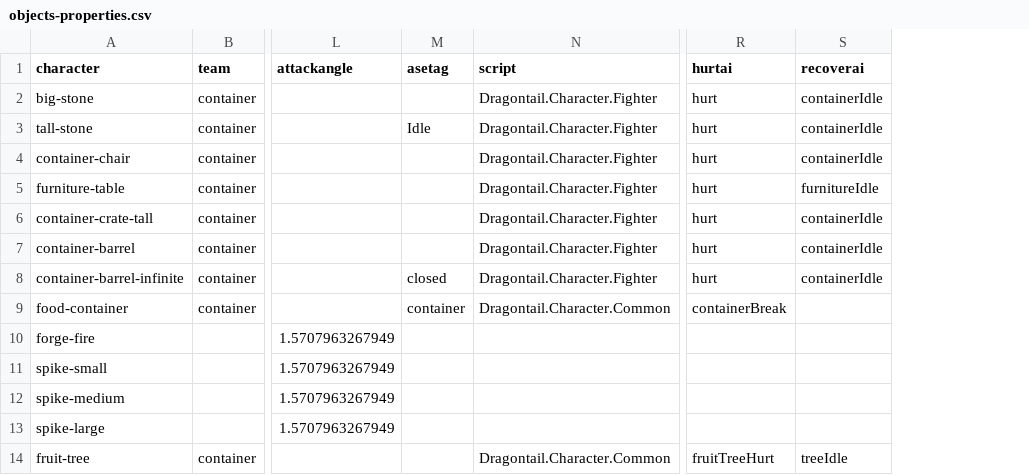
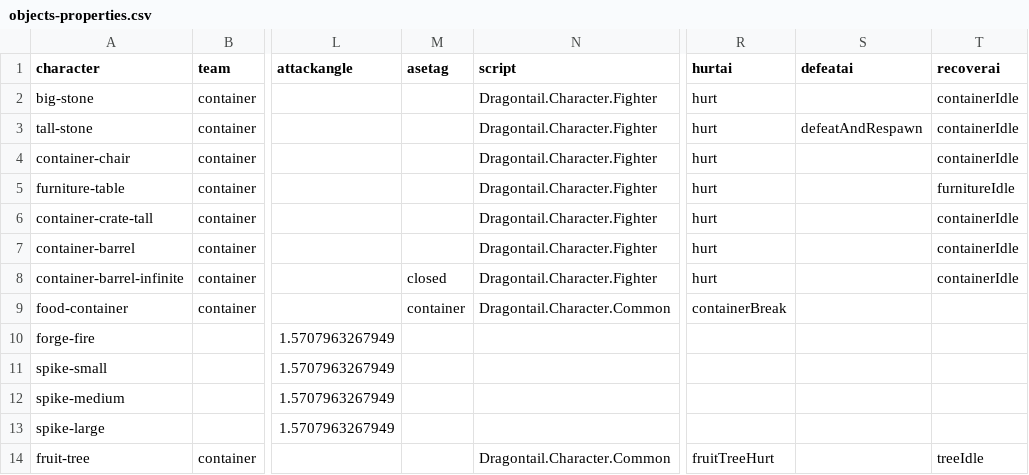
Before and after one commit to IoriBranford/dragontail, a CSV file: game/data/database/objects-properties.csv, drawn as a sheet; only a part is shown, gaps mark what is left out; the diff names each change by its address in the sheet, - before the commit and + after, or states it on an @@ line.

Commit message:
Set tall-stone defeatai to defeatAndRespawn

```diff
--- a/game/data/database/objects-properties.csv
+++ b/game/data/database/objects-properties.csv
+column S (defeatai), row 3: defeatAndRespawn
-M3 (asetag): Idle
+M3 (asetag): (empty)
```
Also changed, not shown: 1 other file.
